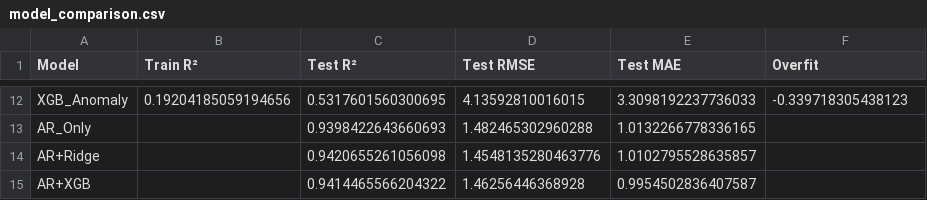
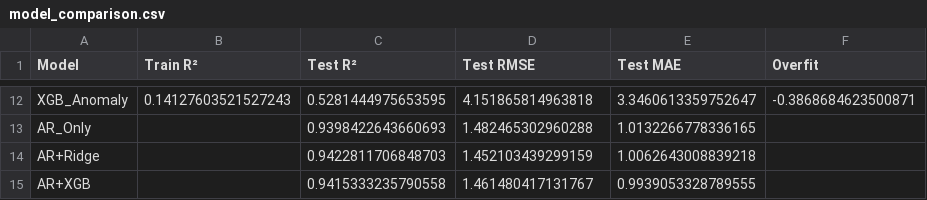
Before and after one commit to kyle-lesinger/livestock-heat-merra2, a CSV file: data/cattle_data/models/model_comparison.csv, drawn as a sheet; only a part is shown, gaps mark what is left out; the diff covers the shown part only; the diff names each change by its address in the sheet, - before the commit and + after, or states it on an @@ line.

```diff
--- a/data/cattle_data/models/model_comparison.csv
+++ b/data/cattle_data/models/model_comparison.csv
-B12 (Train R²): 0.19204185059194656
+B12 (Train R²): 0.14127603521527243
-C12 (Test R²): 0.5317601560300695
+C12 (Test R²): 0.5281444975653595
-D12 (Test RMSE): 4.13592810016015
+D12 (Test RMSE): 4.151865814963818
-E12 (Test MAE): 3.3098192237736033
+E12 (Test MAE): 3.3460613359752647
-F12 (Overfit): -0.339718305438123
+F12 (Overfit): -0.3868684623500871
-C14 (Test R²): 0.9420655261056098
+C14 (Test R²): 0.9422811706848703
-D14 (Test RMSE): 1.4548135280463776
+D14 (Test RMSE): 1.452103439299159
-E14 (Test MAE): 1.0102795528635857
+E14 (Test MAE): 1.0062643008839218
-C15 (Test R²): 0.9414465566204322
+C15 (Test R²): 0.9415333235790558
-D15 (Test RMSE): 1.46256446368928
+D15 (Test RMSE): 1.461480417131767
-E15 (Test MAE): 0.9954502836407587
+E15 (Test MAE): 0.9939053328789555
```
Also changed, not shown: 30 edited cells elsewhere in this file, data/cattle_data/models/feature_list.csv, data/cattle_data/models/feature_list_full.csv, 31 other files.
